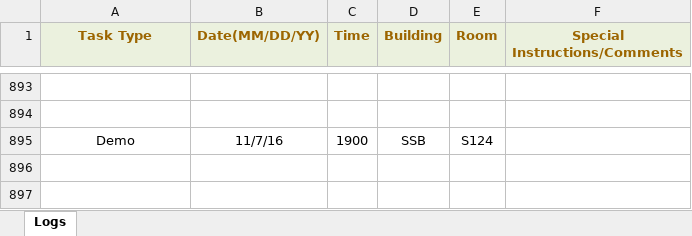
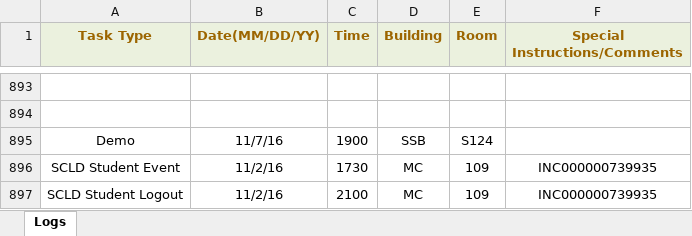
Before and after one commit to jhanperera/ClassOpsLogCreator, an Excel workbook: CLASSOPS/Raul/Raul's Log.xlsx, sheet Logs, drawn as a sheet; only a part is shown, gaps mark what is left out; values as stored, in another font and other column widths than the file's, no borders; the diff names each change by its address in the sheet, - before the commit and + after, or states it on an @@ line.

```diff
--- a/CLASSOPS/Raul/Raul's Log.xlsx (sheet Logs)
+++ b/CLASSOPS/Raul/Raul's Log.xlsx (sheet Logs)
+row 896: SCLD Student Event | 11/2/16 | 1730 | MC | 109 | INC000000739935
+row 897: SCLD Student Logout | 11/2/16 | 2100 | MC | 109 | INC000000739935
```
Also changed, not shown: CLASSOPS/clo.xlsm, CLASSOPS/masterlog.xlsx, 9 other files.
